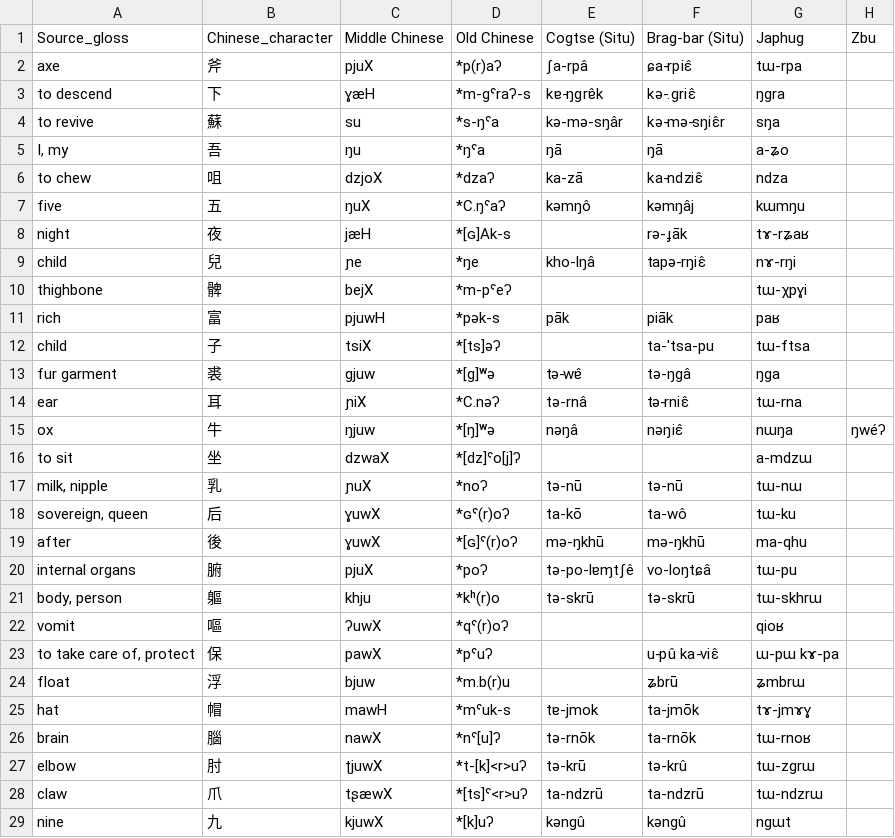
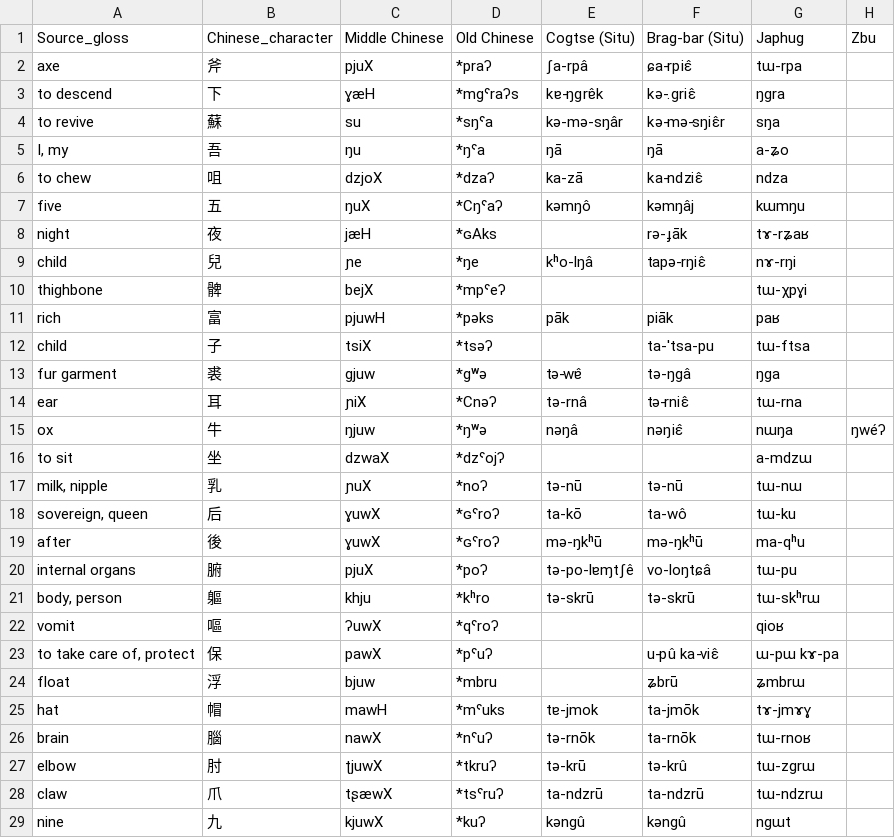
Before and after one commit to lexibank/zhangrgyalrong, a TSV file: raw/zhang2019-oc-rgyal.tsv, drawn as a sheet; only a part is shown; the diff covers the shown part only; the diff names each change by its address in the sheet, - before the commit and + after, or states it on an @@ line.

Commit message:
corrected some errors

```diff
--- a/raw/zhang2019-oc-rgyal.tsv
+++ b/raw/zhang2019-oc-rgyal.tsv
-D2: *p(r)aʔ
+D2: *praʔ
-D3: *m-gˤraʔ-s
+D3: *mgˤraʔs
-D4: *s-ŋˤa
+D4: *sŋˤa
-D7: *C.ŋˤaʔ
+D7: *Cŋˤaʔ
-D8: *[ɢ]Ak-s
+D8: *ɢAks
-E9: kho-lŋâ
+E9: kʰo-lŋâ
-D10: *m-pˤeʔ
+D10: *mpˤeʔ
-D11: *pək-s
+D11: *pəks
-D12: *[ts]əʔ
+D12: *tsəʔ
-D13: *[g]ʷə
+D13: *gʷə
-D14: *C.nəʔ
+D14: *Cnəʔ
-D15: *[ŋ]ʷə
+D15: *ŋʷə
-D16: *[dz]ˤo[j]ʔ
+D16: *dzˤojʔ
-D18: *ɢˤ(r)oʔ
+D18: *ɢˤroʔ
-D19: *[ɢ]ˤ(r)oʔ
+D19: *ɢˤroʔ
-E19: mə-ŋkhū
+E19: mə-ŋkʰū
-F19: mə-ŋkhū
+F19: mə-ŋkʰū
-G19: ma-qhu
+G19: ma-qʰu
-D21: *kʰ(r)o
+D21: *kʰro
-G21: tɯ-skhrɯ
+G21: tɯ-skʰrɯ
-D22: *qˤ(r)oʔ
+D22: *qˤroʔ
-D24: *m.b(r)u
+D24: *mbru
-D25: *mˤuk-s
+D25: *mˤuks
-D26: *nˤ[u]ʔ
+D26: *nˤuʔ
-D27: *t-[k]<r>uʔ
+D27: *tkruʔ
-D28: *[ts]ˤ<r>uʔ
+D28: *tsˤruʔ
-D29: *[k]uʔ
+D29: *kuʔ
```
Also changed, not shown: 90 edited cells elsewhere in this file.
